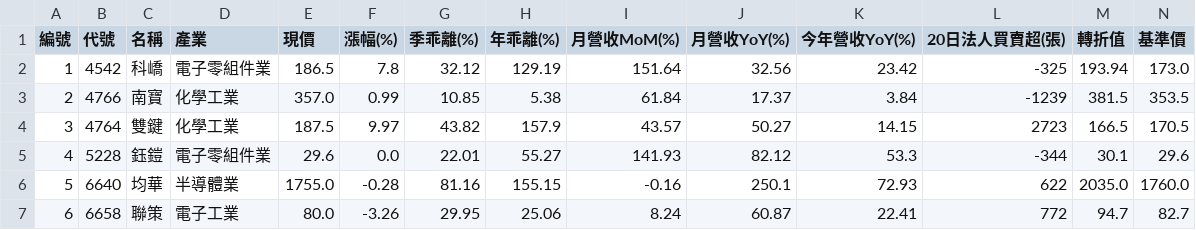
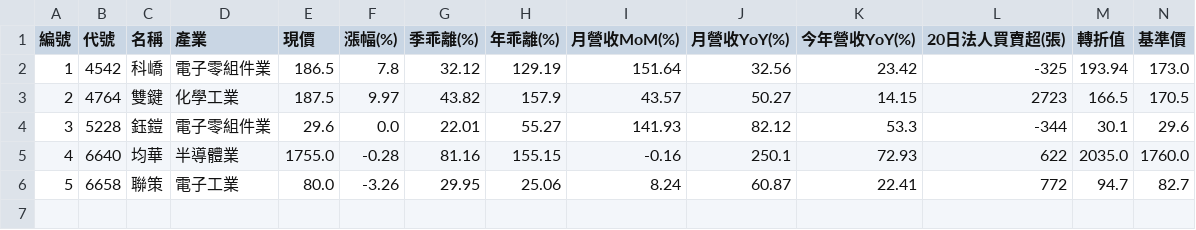
Before and after one commit to chiachan0108/quantum-scanner-web, a CSV file: strategy_j_result.csv, drawn as a sheet; only a part is shown; removed rows and columns are numbered as before the commit, all else as after; rows hold the shown columns only; the diff names each change by its address in the sheet, - before the commit and + after, or states it on an @@ line.

```diff
--- a/strategy_j_result.csv
+++ b/strategy_j_result.csv
-row 3: 2 | 4766 | 南寶 | 化學工業 | 357.0 | 0.99 | 10.85 | 5.38 | 61.84 | 17.37 | 3.84 | -1239 | 381.5 | 353.5
@@ column A (編號) renumbered from row 3 down @@
```
Also changed, not shown: strategy_a_result.csv, strategy_b_result.csv, 9 other files.
